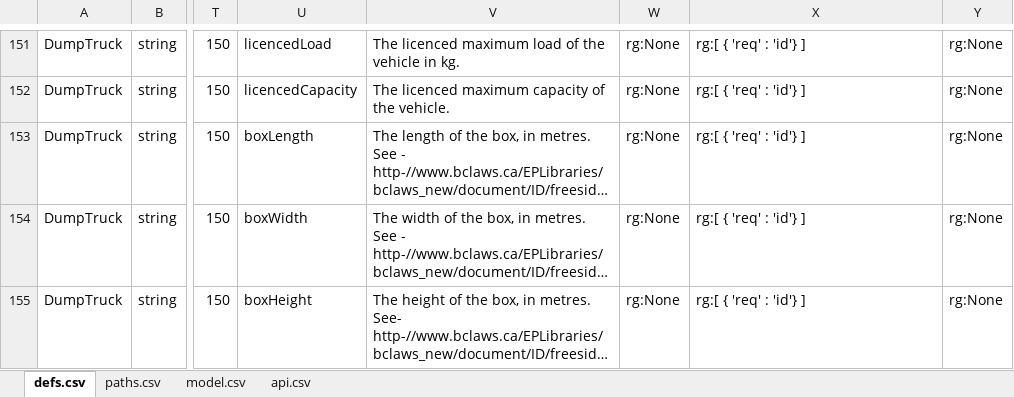
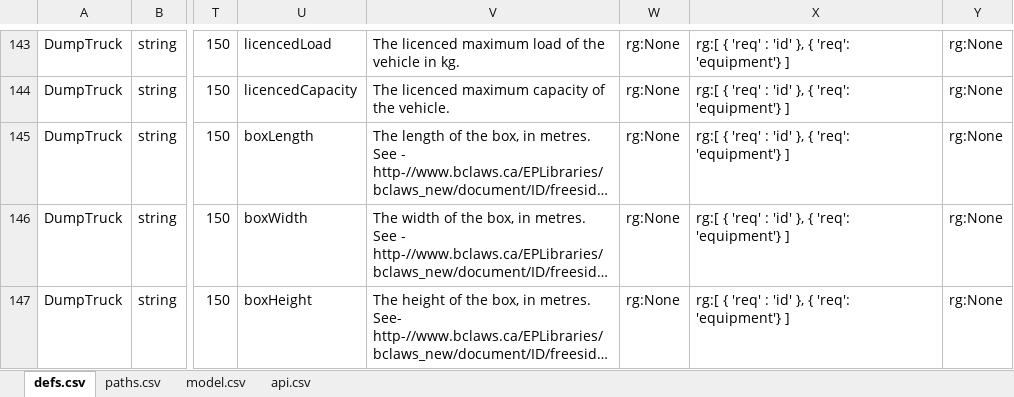
Before and after one commit to bcgov/hets, an Excel workbook: APISpec/in/HETSSwagger.xlsm, sheet defs.csv, drawn as a sheet; only a part is shown, gaps mark what is left out; long unchanged cells end in …; values as stored, in another font and other column widths than the file's, no borders; table styles not drawn; addresses are those after the commit; the diff covers the shown part only; the diff names each change by its address in the sheet, - before the commit and + after, or states it on an @@ line.

```diff
--- a/APISpec/in/HETSSwagger.xlsm (sheet defs.csv)
+++ b/APISpec/in/HETSSwagger.xlsm (sheet defs.csv)
-X143:X147: rg:[ { 'req' : 'id'} ]
+X143:X147: rg:[ { 'req' : 'id' }, { 'req': 'equipment'} ]
```
Also changed, not shown: 3 added rows, 15 removed rows and 54 edited cells elsewhere in this sheet, sheet paths.csv, formulas that keep their value, 7 other files.
